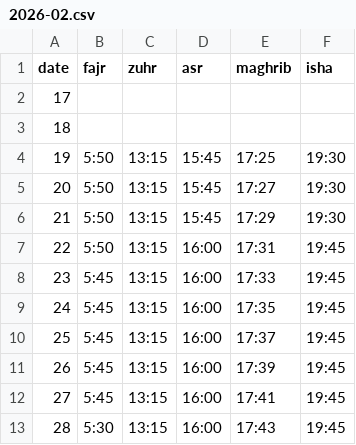
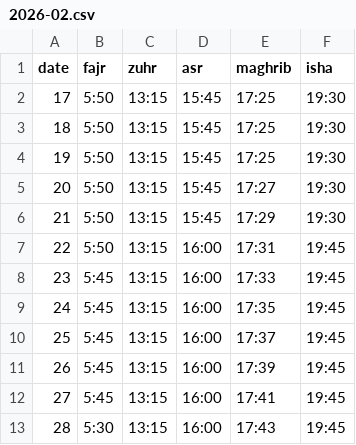
Before and after one commit to huntsjamia/huntingdon-jamia-mosque, a CSV file: data/2026-02.csv, drawn as a sheet.

Commit message:
Add prayer times for February 17 and 18

```diff
--- a/data/2026-02.csv
+++ b/data/2026-02.csv
@@ -1,4 +1,4 @@
 date,fajr,zuhr,asr,maghrib,isha
-17,,,,,
-18,,,,,
+17,5:50,13:15,15:45,17:25,19:30
+18,5:50,13:15,15:45,17:25,19:30
 19,5:50,13:15,15:45,17:25,19:30
```
